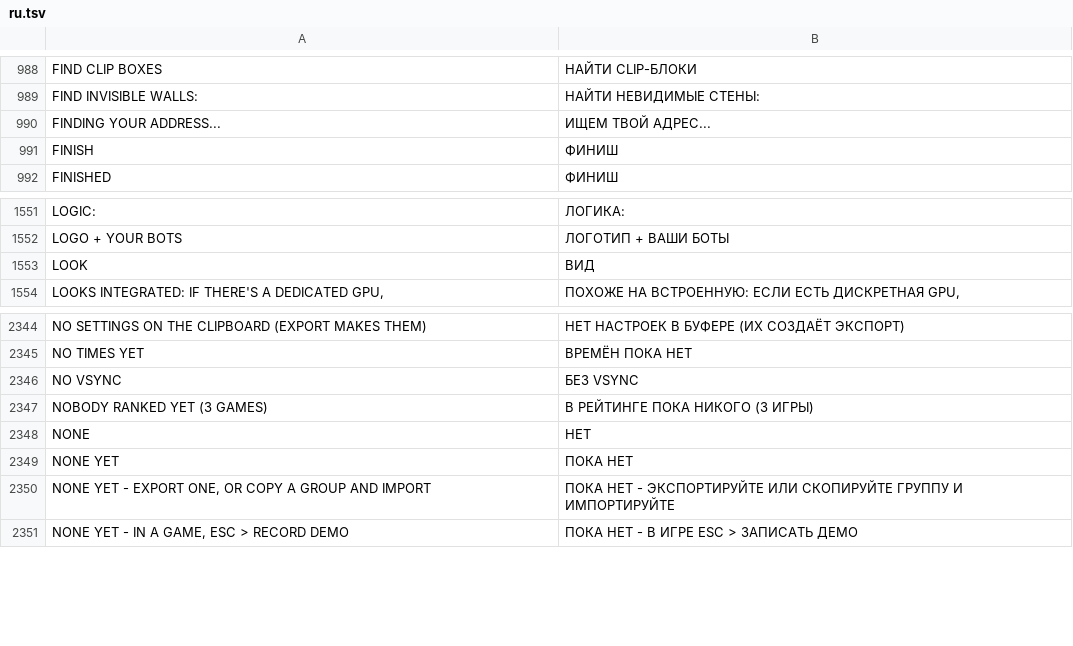
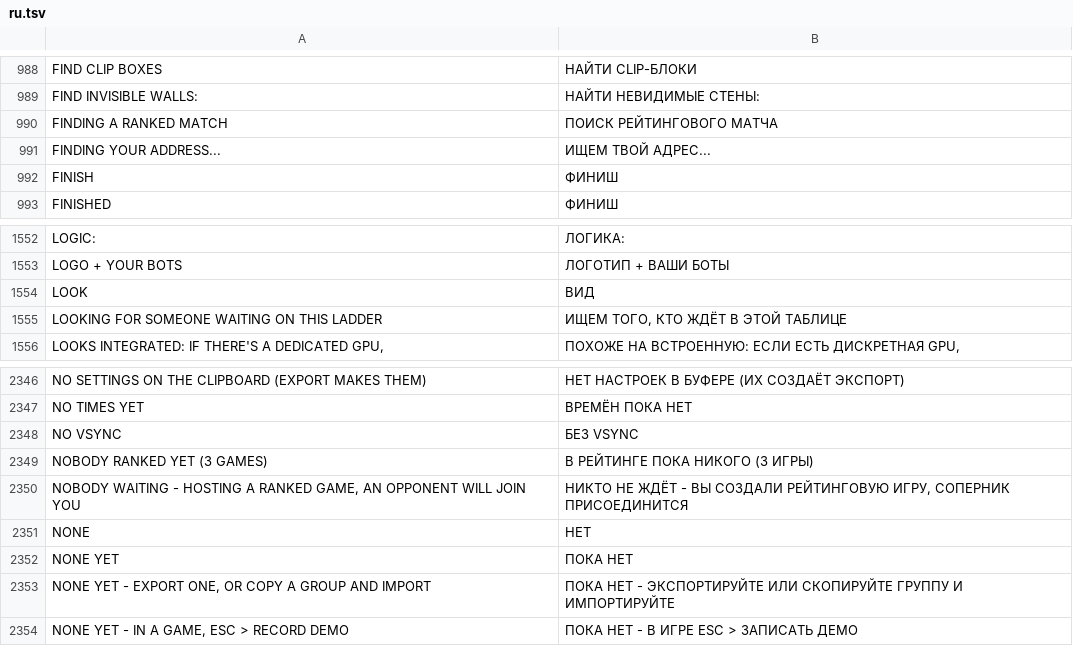
Before and after one commit to floration/quark, a TSV file: assets/lang/ru.tsv, drawn as a sheet; only a part is shown, gaps mark what is left out.

```diff
--- a/assets/lang/ru.tsv
+++ b/assets/lang/ru.tsv
@@ -989,2 +989,3 @@ FIND CLIP BOXES	НАЙТИ CLIP-БЛОКИ
 FIND INVISIBLE WALLS:	НАЙТИ НЕВИДИМЫЕ СТЕНЫ:
+FINDING A RANKED MATCH	ПОИСК РЕЙТИНГОВОГО МАТЧА
 FINDING YOUR ADDRESS...	ИЩЕМ ТВОЙ АДРЕС...
@@ -1553,2 +1554,3 @@ LOGO + YOUR BOTS	ЛОГОТИП + ВАШИ БОТЫ
 LOOK	ВИД
+LOOKING FOR SOMEONE WAITING ON THIS LADDER	ИЩЕМ ТОГО, КТО ЖДЁТ В ЭТОЙ ТАБЛИЦЕ
 LOOKS INTEGRATED: IF THERE'S A DEDICATED GPU,	ПОХОЖЕ НА ВСТРОЕННУЮ: ЕСЛИ ЕСТЬ ДИСКРЕТНАЯ GPU,
@@ -2347,2 +2349,3 @@ NO VSYNC	БЕЗ VSYNC
 NOBODY RANKED YET (3 GAMES)	В РЕЙТИНГЕ ПОКА НИКОГО (3 ИГРЫ)
+NOBODY WAITING - HOSTING A RANKED GAME, AN OPPONENT WILL JOIN YOU	НИКТО НЕ ЖДЁТ - ВЫ СОЗДАЛИ РЕЙТИНГОВУЮ ИГРУ, СОПЕРНИК ПРИСОЕДИНИТСЯ
 NONE	НЕТ
```
Also changed, not shown: assets/lang/es.tsv, assets/lang/fr.tsv, 11 other files.
